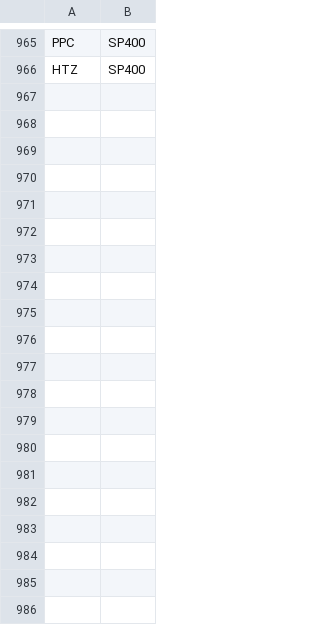
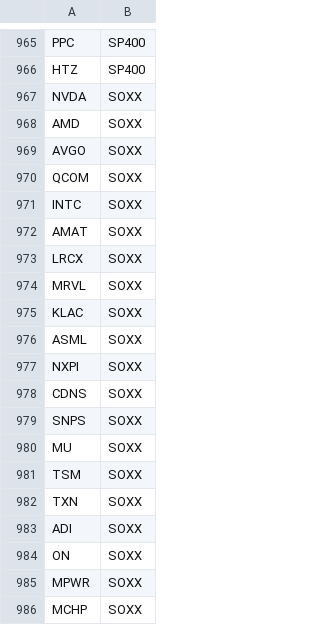
Before and after one commit to stevenmichiels/move, a CSV file: tickers.csv, drawn as a sheet; only a part is shown, gaps mark what is left out; the diff covers the shown part only; the diff names each change by its address in the sheet, - before the commit and + after, or states it on an @@ line.

```diff
--- a/tickers.csv
+++ b/tickers.csv
+row 967: NVDA | SOXX
+row 968: AMD | SOXX
+row 969: AVGO | SOXX
+row 970: QCOM | SOXX
+row 971: INTC | SOXX
+row 972: AMAT | SOXX
+row 973: LRCX | SOXX
+row 974: MRVL | SOXX
+row 975: KLAC | SOXX
+row 976: ASML | SOXX
+row 977: NXPI | SOXX
+row 978: CDNS | SOXX
+row 979: SNPS | SOXX
+row 980: MU | SOXX
+row 981: TSM | SOXX
+row 982: TXN | SOXX
+row 983: ADI | SOXX
+row 984: ON | SOXX
+row 985: MPWR | SOXX
+row 986: MCHP | SOXX
```
Also changed, not shown: 12 added rows elsewhere in this file, 20240302_mmtm.csv, 2 other files.
